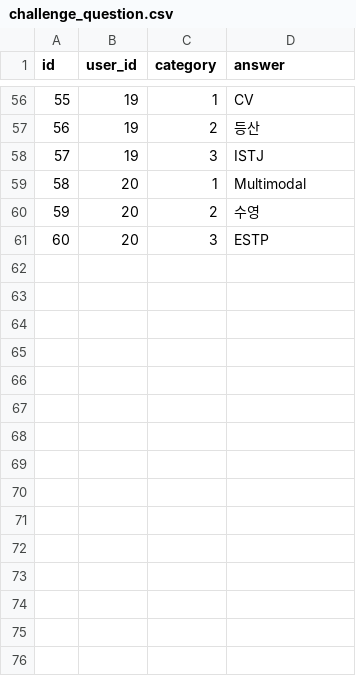
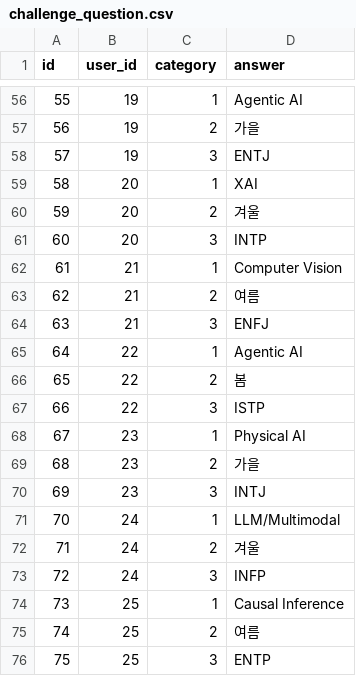
Before and after one commit to Pseudo-Lab/DevFactory, a CSV file: getcloser/backend/app/scripts/challenge_question.csv, drawn as a sheet; only a part is shown, gaps mark what is left out; the diff covers the shown part only.

```diff
--- a/getcloser/backend/app/scripts/challenge_question.csv
+++ b/getcloser/backend/app/scripts/challenge_question.csv
@@ -56,6 +56,21 @@ id,user_id,category,answer
-55,19,1,CV
-56,19,2,등산
-57,19,3,ISTJ
-58,20,1,Multimodal
-59,20,2,수영
-60,20,3,ESTP
+55,19,1,Agentic AI
+56,19,2,가을
+57,19,3,ENTJ
+58,20,1,XAI
+59,20,2,겨울
+60,20,3,INTP
+61,21,1,Computer Vision
+62,21,2,여름
+63,21,3,ENFJ
+64,22,1,Agentic AI
+65,22,2,봄
+66,22,3,ISTP
+67,23,1,Physical AI
+68,23,2,가을
+69,23,3,INTJ
+70,24,1,LLM/Multimodal
+71,24,2,겨울
+72,24,3,INFP
+73,25,1,Causal Inference
+74,25,2,여름
+75,25,3,ENTP
```
Also changed, not shown: 52 edited cells elsewhere in this file, 4 other files.
